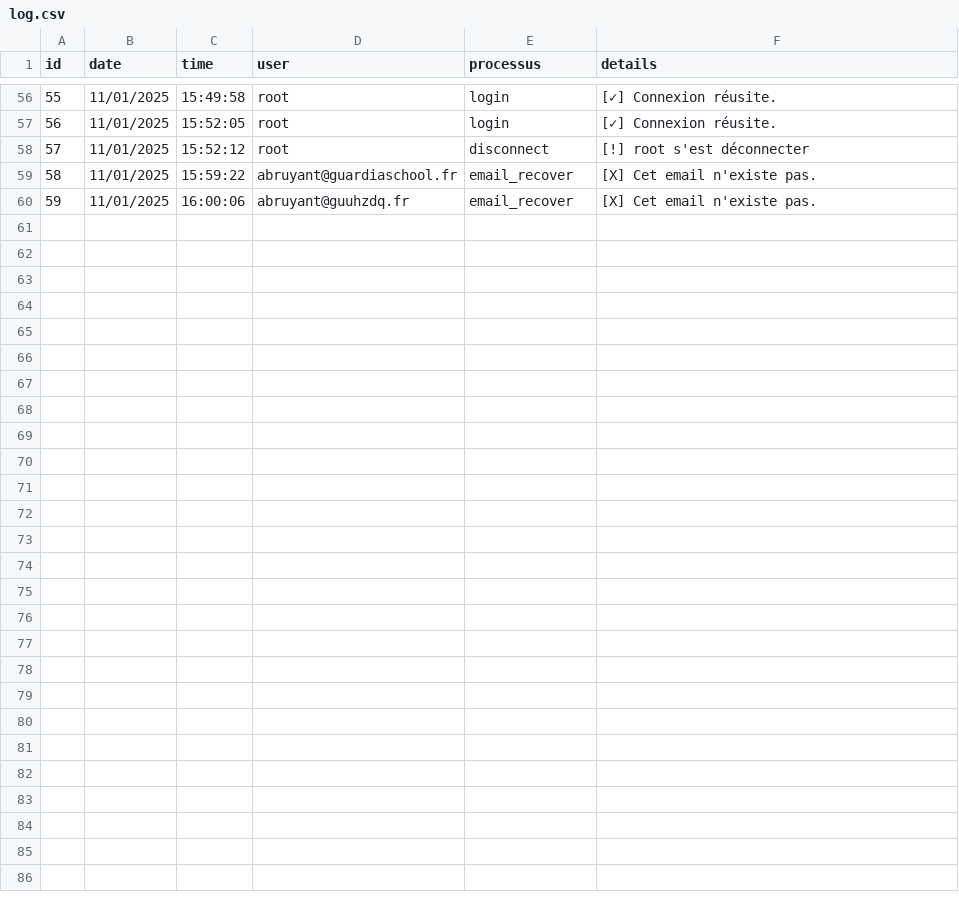
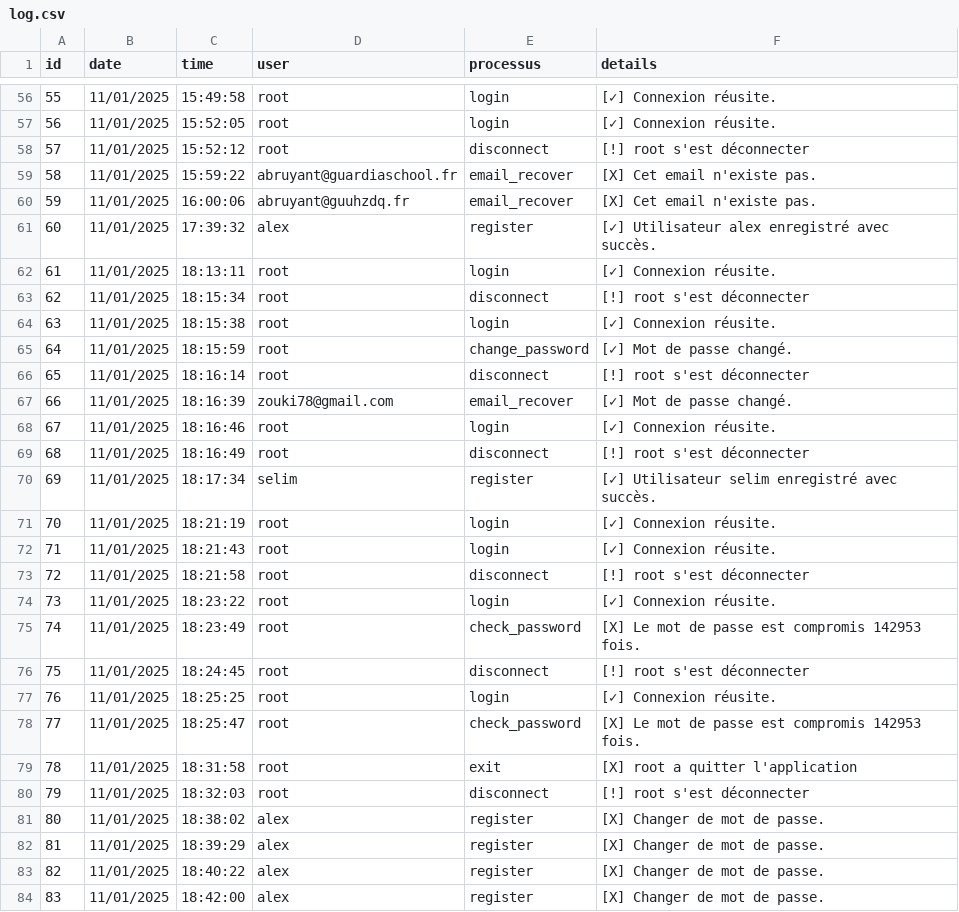
Before and after one commit to Alguardia/App-commercant, a CSV file: Semaine3/security/log.csv, drawn as a sheet; only a part is shown, gaps mark what is left out; the diff names each change by its address in the sheet, - before the commit and + after, or states it on an @@ line.

```diff
--- a/Semaine3/security/log.csv
+++ b/Semaine3/security/log.csv
+row 61: 60 | 11/01/2025 | 17:39:32 | alex | register | [✓] Utilisateur alex enregistré avec succès.
+row 62: 61 | 11/01/2025 | 18:13:11 | root | login | [✓] Connexion réusite.
+row 63: 62 | 11/01/2025 | 18:15:34 | root | disconnect | [!] root s'est déconnecter
+row 64: 63 | 11/01/2025 | 18:15:38 | root | login | [✓] Connexion réusite.
+row 65: 64 | 11/01/2025 | 18:15:59 | root | change_password | [✓] Mot de passe changé.
+row 66: 65 | 11/01/2025 | 18:16:14 | root | disconnect | [!] root s'est déconnecter
+row 67: 66 | 11/01/2025 | 18:16:39 | zouki78@gmail.com | email_recover | [✓] Mot de passe changé.
+row 68: 67 | 11/01/2025 | 18:16:46 | root | login | [✓] Connexion réusite.
+row 69: 68 | 11/01/2025 | 18:16:49 | root | disconnect | [!] root s'est déconnecter
+row 70: 69 | 11/01/2025 | 18:17:34 | selim | register | [✓] Utilisateur selim enregistré avec succès.
+row 71: 70 | 11/01/2025 | 18:21:19 | root | login | [✓] Connexion réusite.
+row 72: 71 | 11/01/2025 | 18:21:43 | root | login | [✓] Connexion réusite.
+row 73: 72 | 11/01/2025 | 18:21:58 | root | disconnect | [!] root s'est déconnecter
+row 74: 73 | 11/01/2025 | 18:23:22 | root | login | [✓] Connexion réusite.
+row 75: 74 | 11/01/2025 | 18:23:49 | root | check_password | [X] Le mot de passe est compromis 142953 fois.
+row 76: 75 | 11/01/2025 | 18:24:45 | root | disconnect | [!] root s'est déconnecter
+row 77: 76 | 11/01/2025 | 18:25:25 | root | login | [✓] Connexion réusite.
+row 78: 77 | 11/01/2025 | 18:25:47 | root | check_password | [X] Le mot de passe est compromis 142953 fois.
+row 79: 78 | 11/01/2025 | 18:31:58 | root | exit | [X] root a quitter l'application
+row 80: 79 | 11/01/2025 | 18:32:03 | root | disconnect | [!] root s'est déconnecter
+row 81: 80 | 11/01/2025 | 18:38:02 | alex | register | [X] Changer de mot de passe.
+row 82: 81 | 11/01/2025 | 18:39:29 | alex | register | [X] Changer de mot de passe.
+row 83: 82 | 11/01/2025 | 18:40:22 | alex | register | [X] Changer de mot de passe.
+row 84: 83 | 11/01/2025 | 18:42:00 | alex | register | [X] Changer de mot de passe.
```
Also changed, not shown: 3 other files.
